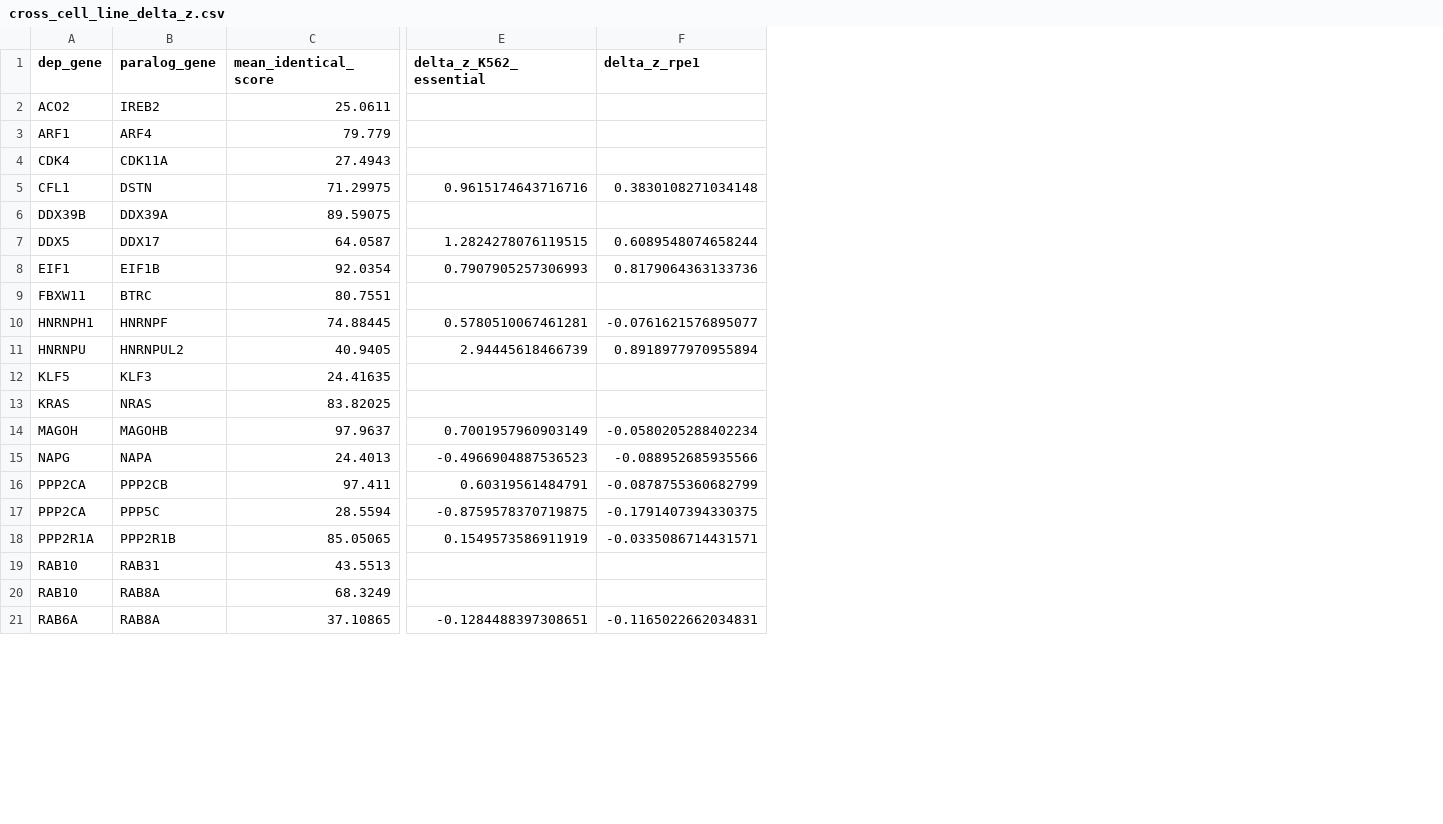
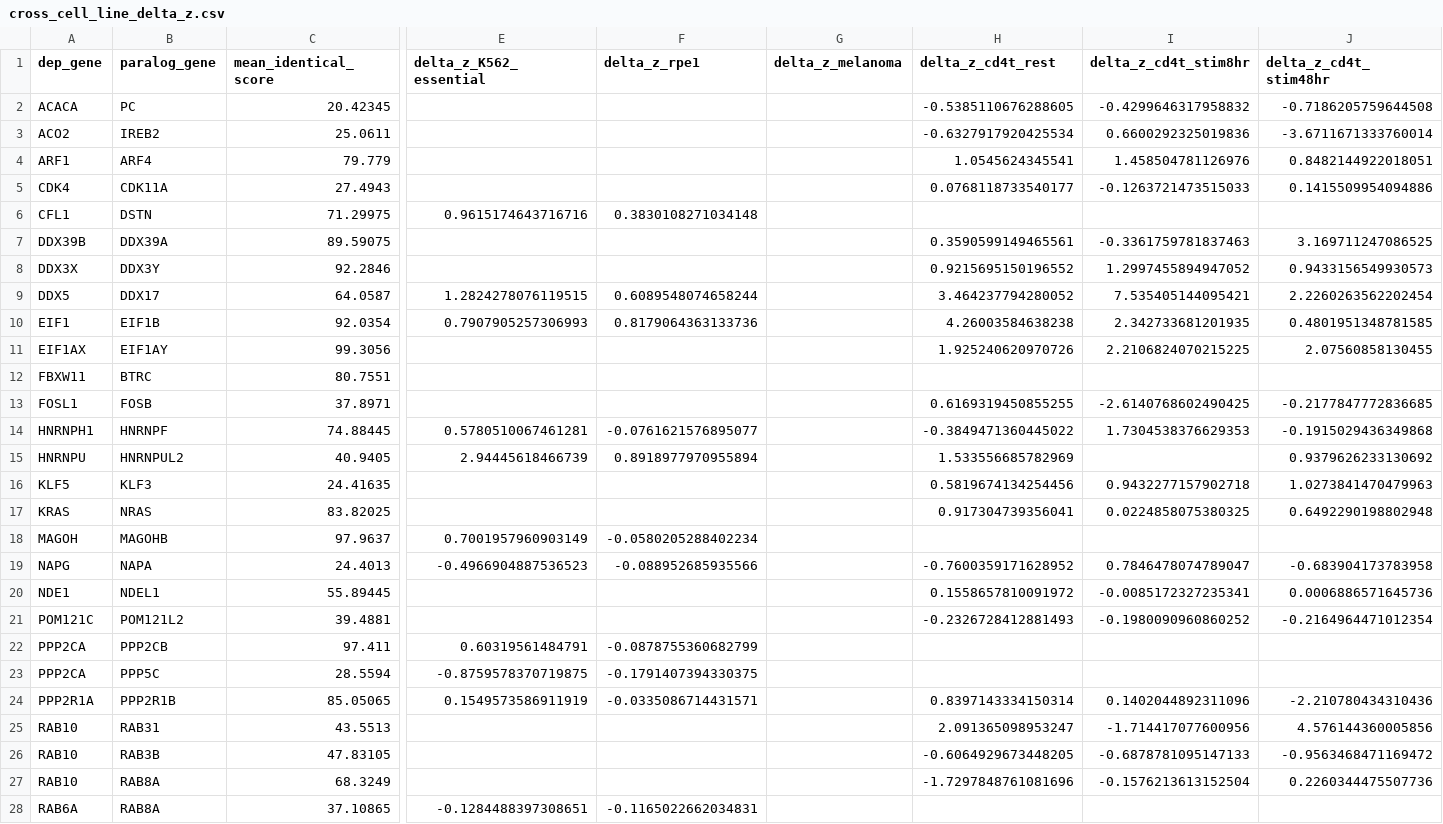
Before and after one commit to JonathanZhao222/Paralog-Upregulation, a CSV file: results/cross_cell_line_delta_z.csv, drawn as a sheet; only a part is shown, gaps mark what is left out; addresses are those after the commit; rows hold the shown columns only; the diff names each change by its address in the sheet, - before the commit and + after, or states it on an @@ line.

```diff
--- a/results/cross_cell_line_delta_z.csv
+++ b/results/cross_cell_line_delta_z.csv
+column G (delta_z_melanoma), empty
+column H (delta_z_cd4t_rest), rows 3-7: -0.6327917920425534 | 1.0545624345541 | 0.0768118733540177 |  | 0.3590599149465561; rows 9-10: 3.464237794280052 | 4.26003584638238; rows 14-19: -0.3849471360445022 | 1.533556685782969 | 0.5819674134254456 | 0.917304739356041 |  | -0.7600359171628952; rows 24-25: 0.8397143334150314 | 2.091365098953247; row 27: -1.7297848761081696
+column I (delta_z_cd4t_stim8hr), rows 3-7: 0.6600292325019836 | 1.458504781126976 | -0.1263721473515033 |  | -0.3361759781837463; rows 9-10: 7.535405144095421 | 2.342733681201935; rows 14-19: 1.7304538376629353 |  | 0.9432277157902718 | 0.0224858075380325 |  | 0.7846478074789047; rows 24-25: 0.1402044892311096 | -1.714417077600956; row 27: -0.1576213613152504
+column J (delta_z_cd4t_stim48hr), rows 3-7: -3.6711671333760014 | 0.8482144922018051 | 0.1415509954094886 |  | 3.169711247086525; rows 9-10: 2.2260263562202454 | 0.4801951348781585; rows 14-19: -0.1915029436349868 | 0.9379626233130692 | 1.0273841470479963 | 0.6492290198802948 |  | -0.683904173783958; rows 24-25: -2.210780434310436 | 4.576144360005856; row 27: 0.2260344475507736
+row 2: ACACA | PC | 20.42345 |  |  |  | -0.5385110676288605 | -0.4299646317958832 | -0.7186205759644508
+row 8: DDX3X | DDX3Y | 92.2846 |  |  |  | 0.9215695150196552 | 1.2997455894947052 | 0.9433156549930573
+row 11: EIF1AX | EIF1AY | 99.3056 |  |  |  | 1.925240620970726 | 2.2106824070215225 | 2.07560858130455
+row 13: FOSL1 | FOSB | 37.8971 |  |  |  | 0.6169319450855255 | -2.6140768602490425 | -0.2177847772836685
+row 20: NDE1 | NDEL1 | 55.89445 |  |  |  | 0.1558657810091972 | -0.0085172327235341 | 0.0006886571645736
+row 21: POM121C | POM121L2 | 39.4881 |  |  |  | -0.2326728412881493 | -0.1980090960860252 | -0.2164964471012354
+row 26: RAB10 | RAB3B | 47.83105 |  |  |  | -0.6064929673448205 | -0.6878781095147133 | -0.9563468471169472
```
Also changed, not shown: results/K562/summary_comparison.csv, results/K562_essential/summary_comparison.csv, 56 other files.
